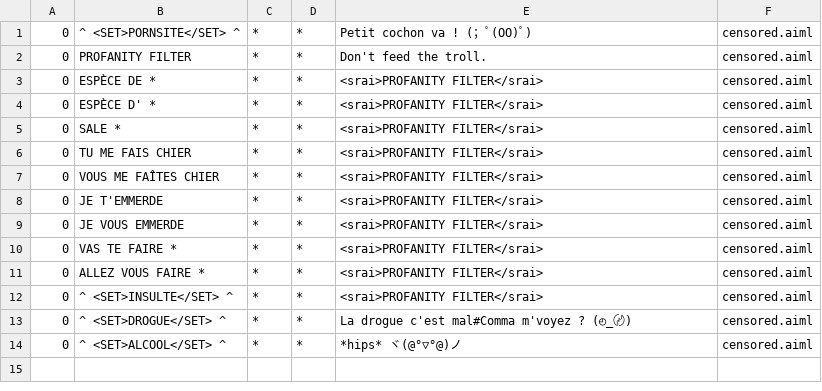
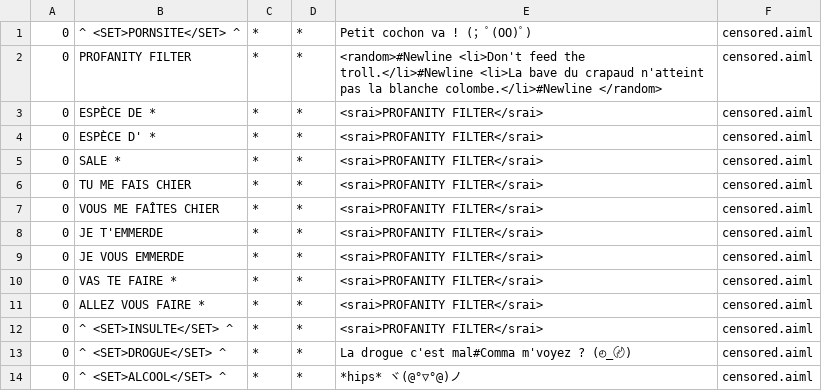
Before and after one commit to Chadys/chat-bot, a CSV file: bots/skynet/aimlif/censored.aiml.csv, drawn as a sheet.

```diff
--- a/bots/skynet/aimlif/censored.aiml.csv
+++ b/bots/skynet/aimlif/censored.aiml.csv
@@ -1,3 +1,3 @@
 0,^ <SET>PORNSITE</SET> ^,*,*,Petit cochon va ! (；ﾟ(OO)ﾟ),censored.aiml
-0,PROFANITY FILTER,*,*,Don't feed the troll.,censored.aiml
+0,PROFANITY FILTER,*,*,<random>#Newline		<li>Don't feed the troll.</li>#Newline		<li>La bave du crapaud n'atteint pas la blanche colombe.</li>#Newline		</random>,censored.aiml
 0,ESPÈCE DE *,*,*,<srai>PROFANITY FILTER</srai>,censored.aiml
```
Also changed, not shown: bots/skynet/aimlif/conversation.aiml.csv, bots/skynet/aimlif/fonctions.aiml.csv, 15 other files.
